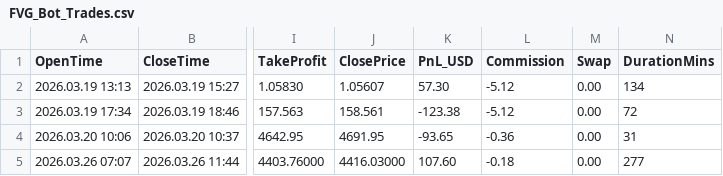
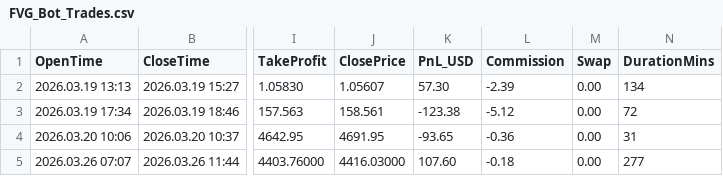
Before and after one commit to tommyn2002-source/fvg-dashboard, a CSV file: FVG_Bot_Trades.csv, drawn as a sheet; only a part is shown, gaps mark what is left out; the diff names each change by its address in the sheet, - before the commit and + after, or states it on an @@ line.

Commit message:
auto sync

```diff
--- a/FVG_Bot_Trades.csv
+++ b/FVG_Bot_Trades.csv
-L2 (Commission): -5.12
+L2 (Commission): -2.39
```
